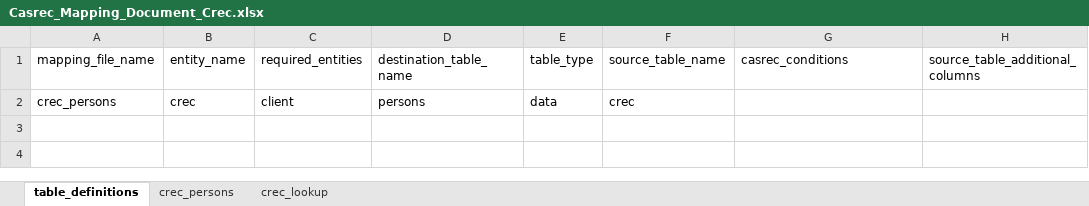
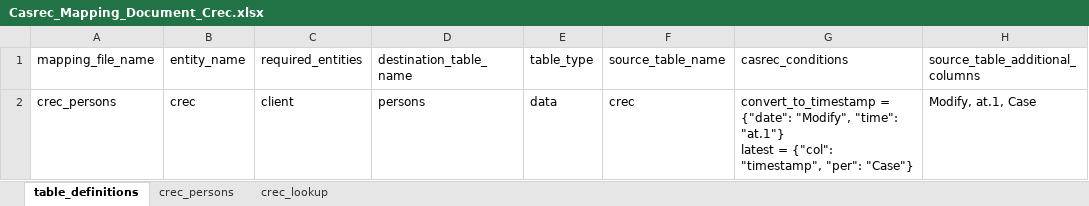
Before and after one commit to uk-gov-mirror/ministryofjustice.opg-data-casrec-migration-mappings, an Excel workbook: mapping_spreadsheet/Casrec_Mapping_Document_Crec.xlsx, sheet table_definitions, drawn as a sheet; values as stored, in another font and other column widths than the file's, no borders; ↵ is a line break in a cell; the diff names each change by its address in the sheet, - before the commit and + after, or states it on an @@ line.

Commit message:
IN-719 crec table defs (#54)
* generate the complicated crec conditions
order the table defs

* missed the extra fields

* order the table defs

```diff
--- a/mapping_spreadsheet/Casrec_Mapping_Document_Crec.xlsx (sheet table_definitions)
+++ b/mapping_spreadsheet/Casrec_Mapping_Document_Crec.xlsx (sheet table_definitions)
-G2 (casrec_conditions): (empty)
+G2 (casrec_conditions): convert_to_timestamp = {"date": "Modify", "time": "at.1"} ↵ latest = {"col": "timestamp", "per": "Case"}
-H2 (source_table_additional_columns): (empty)
+H2 (source_table_additional_columns): Modify, at.1, Case
```
Also changed, not shown: 3 other files.
